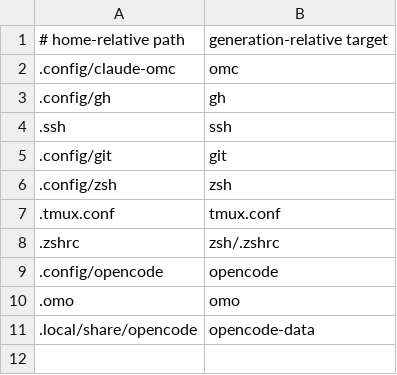
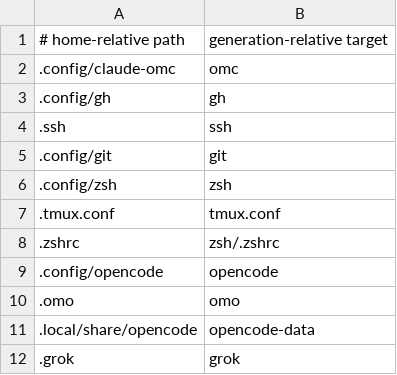
Before and after one commit to mufeng510/ai-dev-server, a TSV file: config/managed-routes.tsv, drawn as a sheet.

Commit message:
feat: add pinned Grok Build CLI
Ship Grok Build CLI 1.0.5 as first-class stack. Persist ~/.grok in generation. First-boot registers binary, disables self-update/channel upgrade, leaves grok login to the user.

```diff
--- a/config/managed-routes.tsv
+++ b/config/managed-routes.tsv
@@ -11 +11,2 @@
 .local/share/opencode	opencode-data
+.grok	grok
```
Also changed, not shown: 7 other files.
